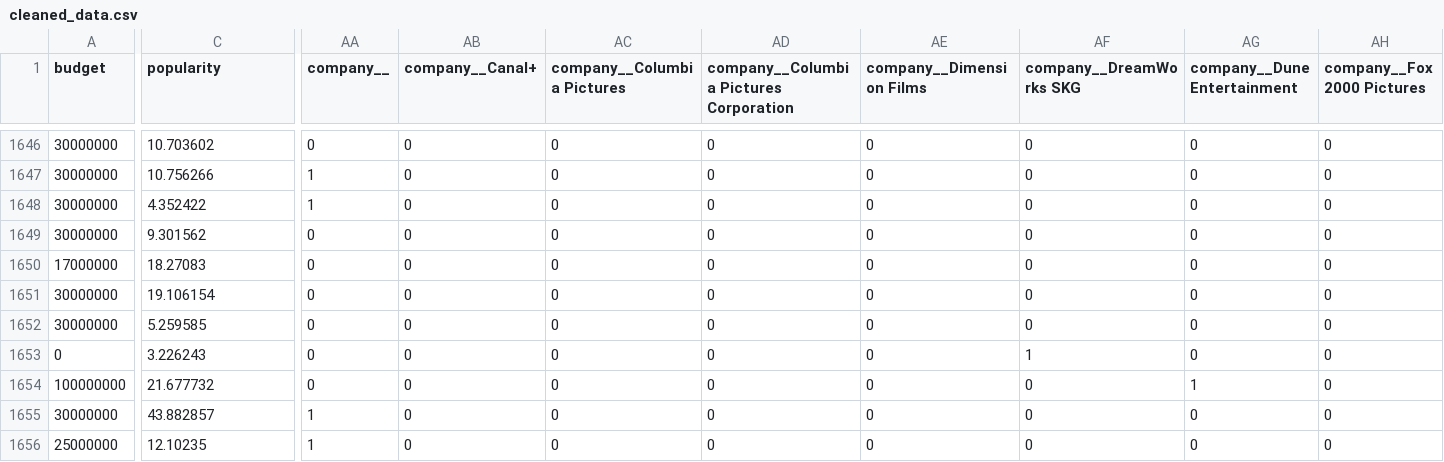
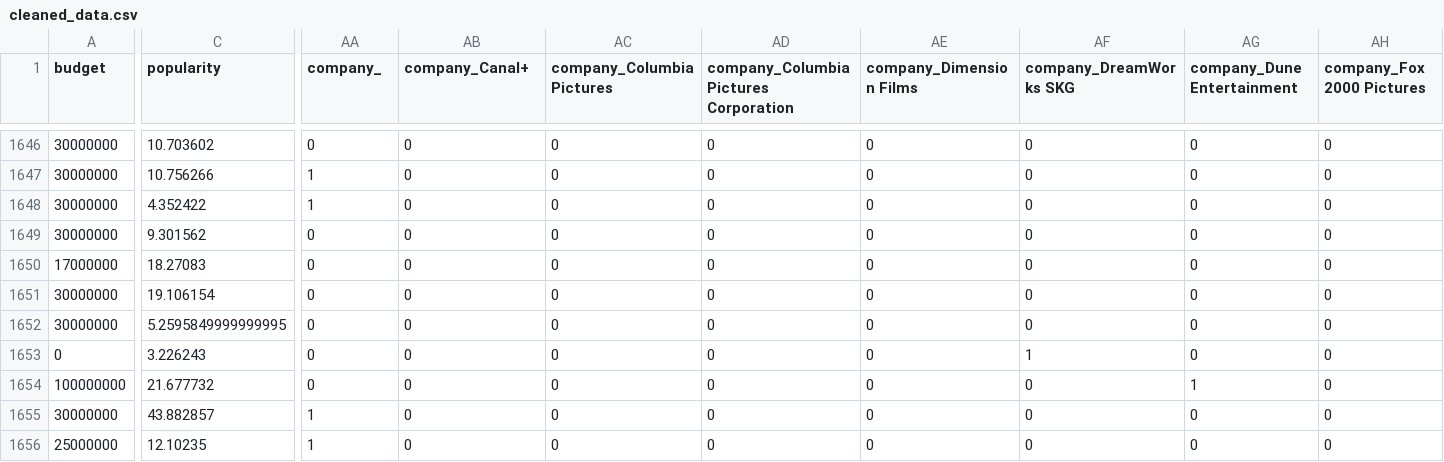
Before and after one commit to leonnmarcoo/CCADMACL_COM232_PROJECT, a CSV file: cleaned_data.csv, drawn as a sheet; only a part is shown, gaps mark what is left out; the diff covers the shown part only; the diff names each change by its address in the sheet, - before the commit and + after, or states it on an @@ line.

```diff
--- a/cleaned_data.csv
+++ b/cleaned_data.csv
-AA1: company__
+AA1: company_
-AB1: company__Canal+
+AB1: company_Canal+
-AC1: company__Columbia Pictures
+AC1: company_Columbia Pictures
-AD1: company__Columbia Pictures Corporation
+AD1: company_Columbia Pictures Corporation
-AE1: company__Dimension Films
+AE1: company_Dimension Films
-AF1: company__DreamWorks SKG
+AF1: company_DreamWorks SKG
-AG1: company__Dune Entertainment
+AG1: company_Dune Entertainment
-AH1: company__Fox 2000 Pictures
+AH1: company_Fox 2000 Pictures
-C1652 (popularity): 5.259585
+C1652 (popularity): 5.2595849999999995
```
Also changed, not shown: 161 edited cells elsewhere in this file, 5 other files.
